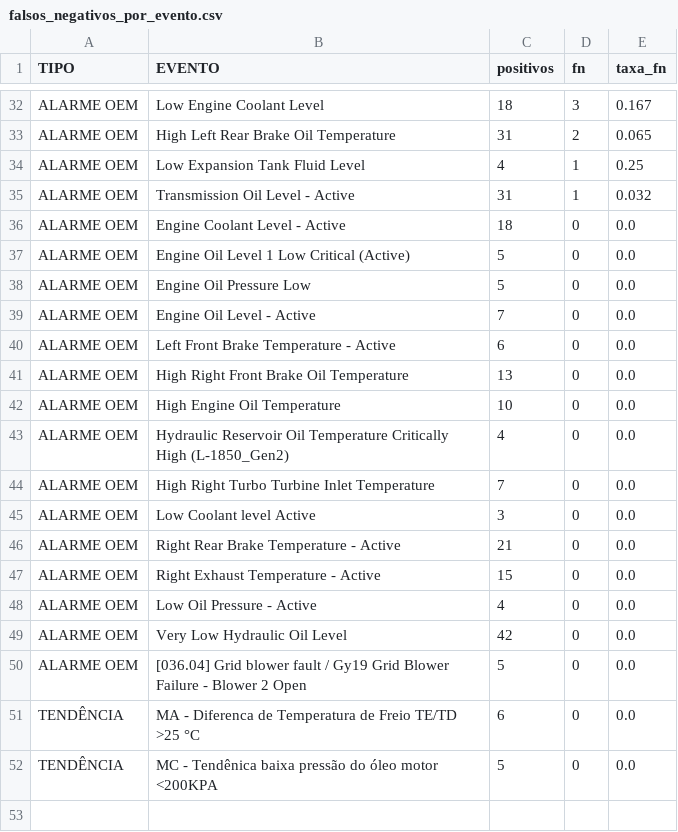
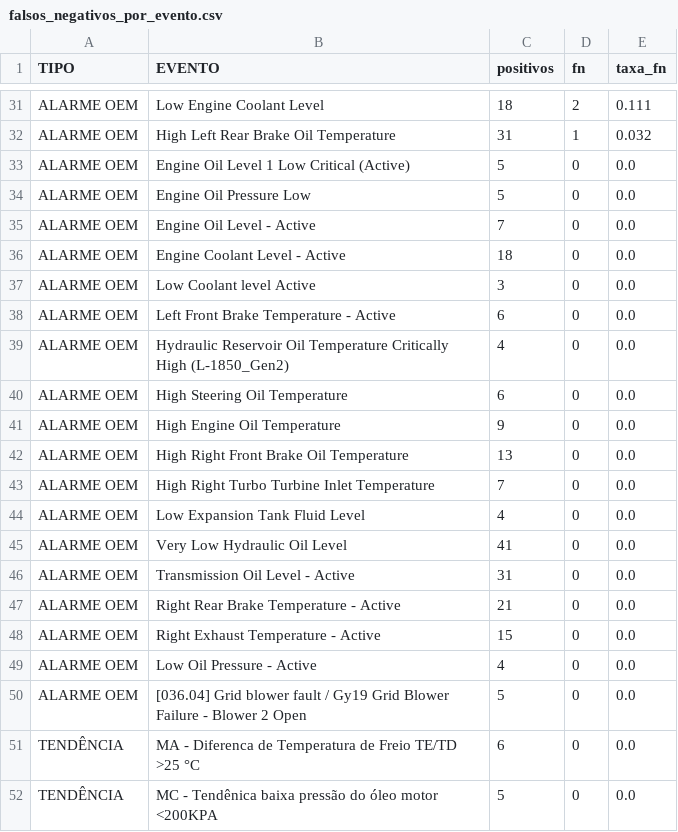
Before and after one commit to joaopedroBH04/ProjetoDesenvolverVale, a CSV file: relatorio/tabelas/falsos_negativos_por_evento.csv, drawn as a sheet; only a part is shown, gaps mark what is left out; removed rows and columns are numbered as before the commit, all else as after; the diff covers the shown part only; the diff names each change by its address in the sheet, - before the commit and + after, or states it on an @@ line.

```diff
--- a/relatorio/tabelas/falsos_negativos_por_evento.csv
+++ b/relatorio/tabelas/falsos_negativos_por_evento.csv
-D31 (fn): 3
+D31 (fn): 2
-E31 (taxa_fn): 0.167
+E31 (taxa_fn): 0.111
-D32 (fn): 2
+D32 (fn): 1
-E32 (taxa_fn): 0.065
+E32 (taxa_fn): 0.032
-row 34: ALARME OEM | Low Expansion Tank Fluid Level | 4 | 1 | 0.25
-row 35: ALARME OEM | Transmission Oil Level - Active | 31 | 1 | 0.032
+row 37: ALARME OEM | Low Coolant level Active | 3 | 0 | 0.0
@@ row 43 moved to row 39: ALARME OEM @@
+row 40: ALARME OEM | High Steering Oil Temperature | 6 | 0 | 0.0
+row 41: ALARME OEM | High Engine Oil Temperature | 9 | 0 | 0.0
-row 42: ALARME OEM | High Engine Oil Temperature | 10 | 0 | 0.0
+row 44: ALARME OEM | Low Expansion Tank Fluid Level | 4 | 0 | 0.0
+row 45: ALARME OEM | Very Low Hydraulic Oil Level | 41 | 0 | 0.0
-B46 (EVENTO): Low Coolant level Active
+B46 (EVENTO): Transmission Oil Level - Active
-C46 (positivos): 3
+C46 (positivos): 31
-row 49: ALARME OEM | Very Low Hydraulic Oil Level | 42 | 0 | 0.0
```
Also changed, not shown: 5 added rows, 6 removed rows, 5 moved rows and 8 edited cells elsewhere in this file, relatorio/tabelas/comparativo_modelos.csv, relatorio/tabelas/controle_alteracoes.csv, 31 other files.
